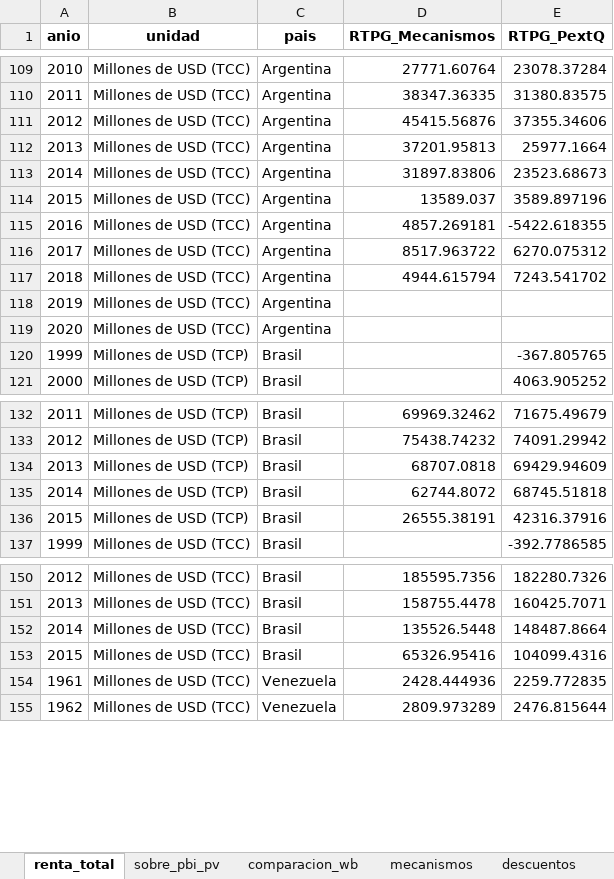
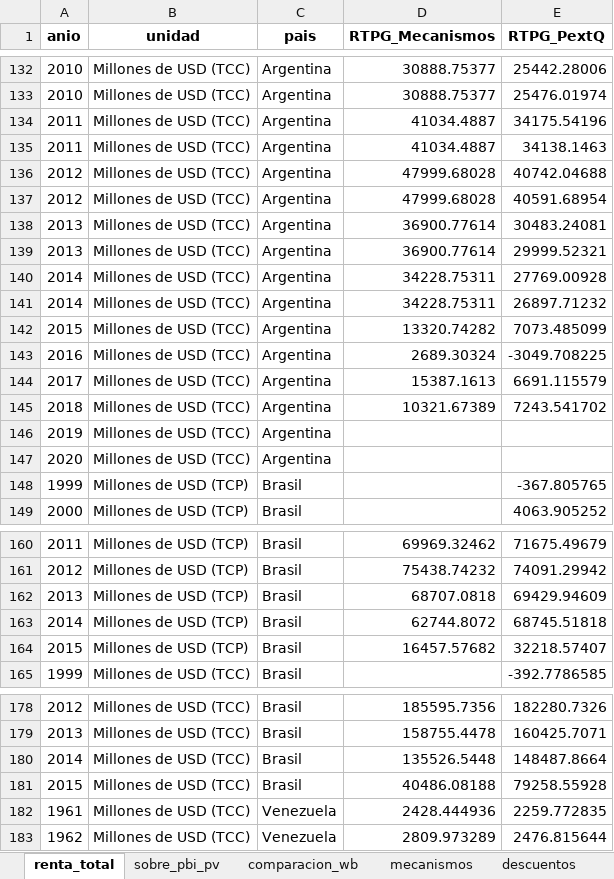
Before and after one commit to mateosuster/pioYPFConicet, an Excel workbook: analisis/resultados/comparacion_paises/renta_por_pais.xlsx, sheet renta_total, drawn as a sheet; only a part is shown, gaps mark what is left out; values as stored, in another font and other column widths than the file's, no borders; addresses are those after the commit; the diff covers the shown part only; the diff names each change by its address in the sheet, - before the commit and + after, or states it on an @@ line.

```diff
--- a/analisis/resultados/comparacion_paises/renta_por_pais.xlsx (sheet renta_total)
+++ b/analisis/resultados/comparacion_paises/renta_por_pais.xlsx (sheet renta_total)
-D132 (RTPG_Mecanismos): 27771.60764
+D132 (RTPG_Mecanismos): 30888.75377
-E132 (RTPG_PextQ): 23078.37284
+E132 (RTPG_PextQ): 25442.28006
+row 133: 2010 | Millones de USD (TCC) | Argentina | 30888.75377 | 25476.01974
-D134 (RTPG_Mecanismos): 38347.36335
+D134 (RTPG_Mecanismos): 41034.4887
-E134 (RTPG_PextQ): 31380.83575
+E134 (RTPG_PextQ): 34175.54196
+row 135: 2011 | Millones de USD (TCC) | Argentina | 41034.4887 | 34138.1463
-D136 (RTPG_Mecanismos): 45415.56876
+D136 (RTPG_Mecanismos): 47999.68028
-E136 (RTPG_PextQ): 37355.34606
+E136 (RTPG_PextQ): 40742.04688
+row 137: 2012 | Millones de USD (TCC) | Argentina | 47999.68028 | 40591.68954
-D138 (RTPG_Mecanismos): 37201.95813
+D138 (RTPG_Mecanismos): 36900.77614
-E138 (RTPG_PextQ): 25977.1664
+E138 (RTPG_PextQ): 30483.24081
+row 139: 2013 | Millones de USD (TCC) | Argentina | 36900.77614 | 29999.52321
-D140 (RTPG_Mecanismos): 31897.83806
+D140 (RTPG_Mecanismos): 34228.75311
-E140 (RTPG_PextQ): 23523.68673
+E140 (RTPG_PextQ): 27769.00928
+row 141: 2014 | Millones de USD (TCC) | Argentina | 34228.75311 | 26897.71232
-D142 (RTPG_Mecanismos): 13589.037
+D142 (RTPG_Mecanismos): 13320.74282
-E142 (RTPG_PextQ): 3589.897196
+E142 (RTPG_PextQ): 7073.485099
-D143 (RTPG_Mecanismos): 4857.269181
+D143 (RTPG_Mecanismos): 2689.30324
-E143 (RTPG_PextQ): -5422.618355
+E143 (RTPG_PextQ): -3049.708225
-D144 (RTPG_Mecanismos): 8517.963722
+D144 (RTPG_Mecanismos): 15387.1613
-E144 (RTPG_PextQ): 6270.075312
+E144 (RTPG_PextQ): 6691.115579
-D145 (RTPG_Mecanismos): 4944.615794
+D145 (RTPG_Mecanismos): 10321.67389
-D164 (RTPG_Mecanismos): 26555.38191
+D164 (RTPG_Mecanismos): 16457.57682
-E164 (RTPG_PextQ): 42316.37916
+E164 (RTPG_PextQ): 32218.57407
-D181 (RTPG_Mecanismos): 65326.95416
+D181 (RTPG_Mecanismos): 40486.08188
-E181 (RTPG_PextQ): 104099.4316
+E181 (RTPG_PextQ): 79258.55928
```
Also changed, not shown: 23 added rows and 65 edited cells elsewhere in this sheet, sheet descuentos, sheet sobre_pbi_pv, sheet comparacion_wb, analisis/resultados/comparacion_paises/columnas.xlsx, 8 other files.
